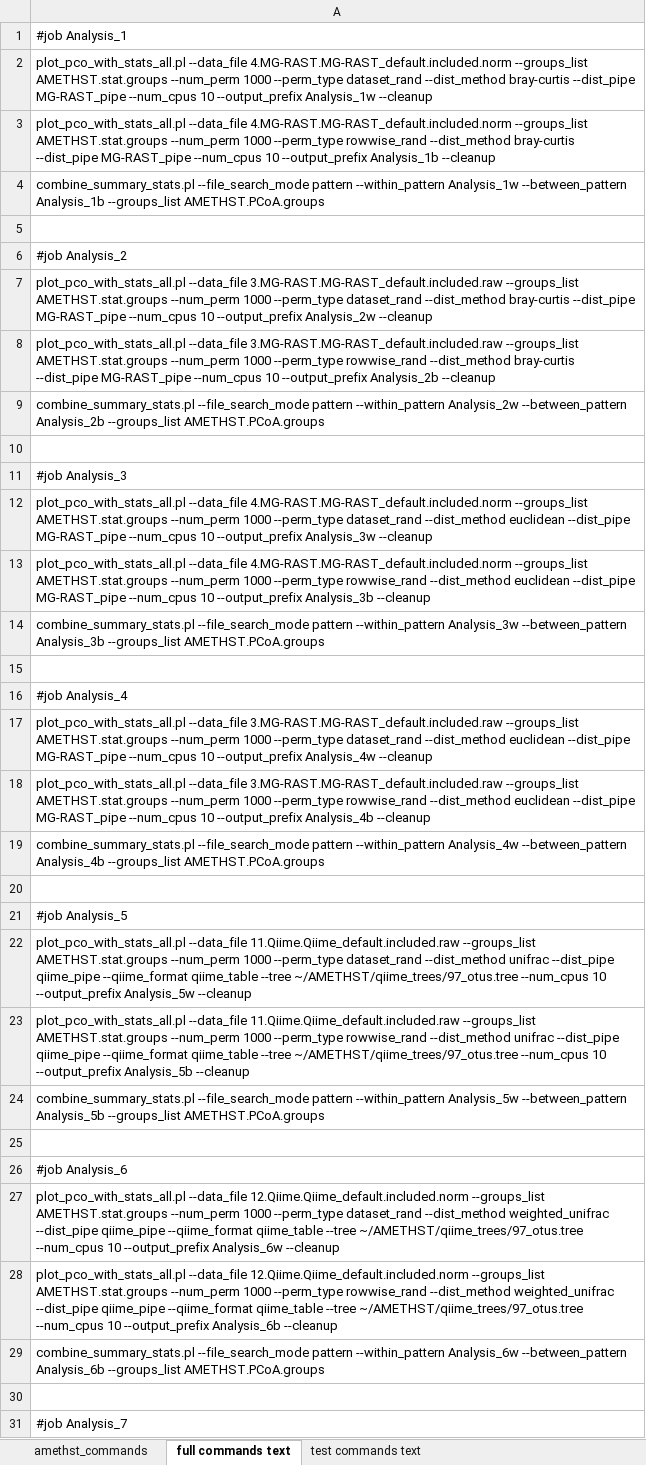
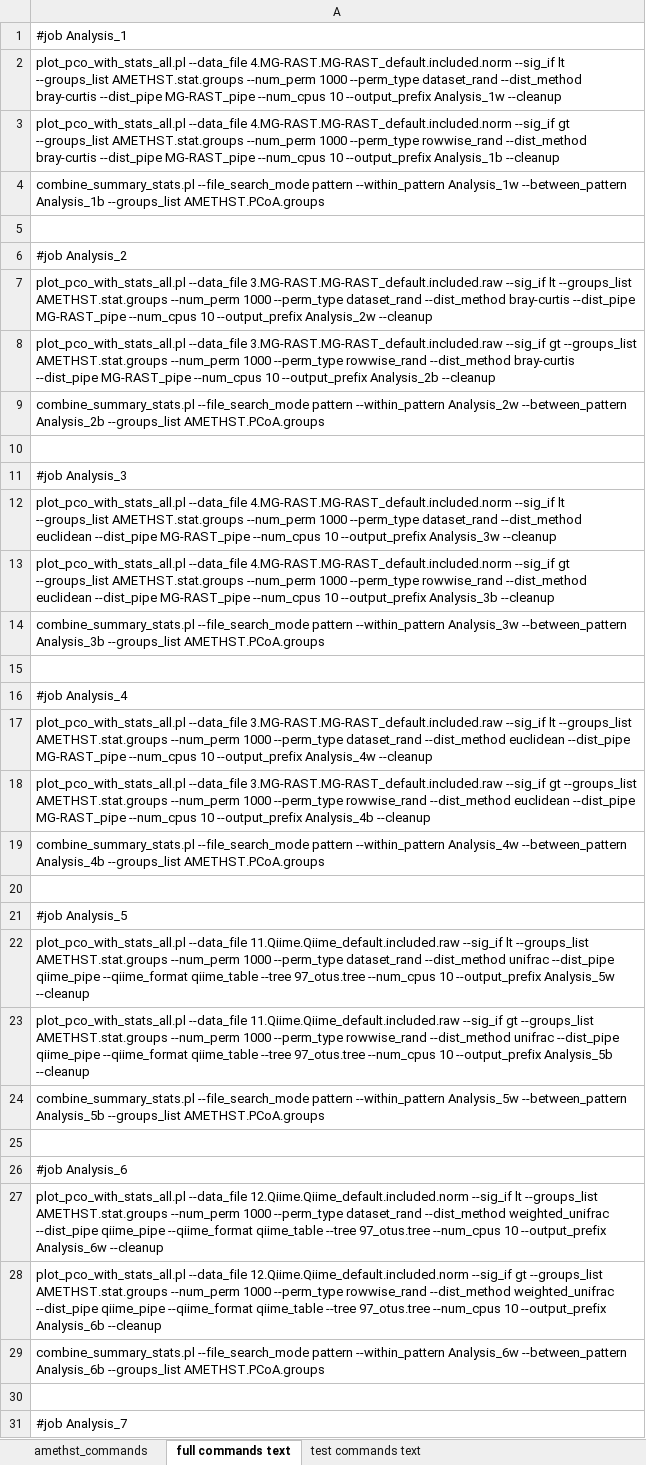
Before and after one commit to DrOppenheimer/EHFI, an Excel workbook: datasets/AMETHST_data/amethst_commands.xlsx, sheet full commands text, drawn as a sheet; only a part is shown; values as stored, in another font and other column widths than the file's, no borders; the diff covers the shown part only; the diff names each change by its address in the sheet, - before the commit and + after, or states it on an @@ line.

Commit message:
cleanup & move tree files, minor debugging

```diff
--- a/datasets/AMETHST_data/amethst_commands.xlsx (sheet full commands text)
+++ b/datasets/AMETHST_data/amethst_commands.xlsx (sheet full commands text)
-A2: …--data_file 4.MG-RAST.MG-RAST_default.included.norm --groups_list AMETHST.stat.groups…
+A2: …--data_file 4.MG-RAST.MG-RAST_default.included.norm --sig_if lt --groups_list AMETHST.stat.groups…
-A3: …--data_file 4.MG-RAST.MG-RAST_default.included.norm --groups_list AMETHST.stat.groups…
+A3: …--data_file 4.MG-RAST.MG-RAST_default.included.norm --sig_if gt --groups_list AMETHST.stat.groups…
-A7: …--data_file 3.MG-RAST.MG-RAST_default.included.raw --groups_list AMETHST.stat.groups…
+A7: …--data_file 3.MG-RAST.MG-RAST_default.included.raw --sig_if lt --groups_list AMETHST.stat.groups…
-A8: …--data_file 3.MG-RAST.MG-RAST_default.included.raw --groups_list AMETHST.stat.groups…
+A8: …--data_file 3.MG-RAST.MG-RAST_default.included.raw --sig_if gt --groups_list AMETHST.stat.groups…
-A12: …--data_file 4.MG-RAST.MG-RAST_default.included.norm --groups_list AMETHST.stat.groups…
+A12: …--data_file 4.MG-RAST.MG-RAST_default.included.norm --sig_if lt --groups_list AMETHST.stat.groups…
-A13: …--data_file 4.MG-RAST.MG-RAST_default.included.norm --groups_list AMETHST.stat.groups…
+A13: …--data_file 4.MG-RAST.MG-RAST_default.included.norm --sig_if gt --groups_list AMETHST.stat.groups…
-A17: …--data_file 3.MG-RAST.MG-RAST_default.included.raw --groups_list AMETHST.stat.groups…
+A17: …--data_file 3.MG-RAST.MG-RAST_default.included.raw --sig_if lt --groups_list AMETHST.stat.groups…
-A18: …--data_file 3.MG-RAST.MG-RAST_default.included.raw --groups_list AMETHST.stat.groups…
+A18: …--data_file 3.MG-RAST.MG-RAST_default.included.raw --sig_if gt --groups_list AMETHST.stat.groups…
-A22: …--data_file 11.Qiime.Qiime_default.included.raw --groups_list AMETHST.stat.groups --num_perm 1000 --perm_type dataset_rand --dist_method unifrac --dist_pipe qiime_pipe --qiime_format qiime_table --tree ~/AMETHST/qiime_trees/97_otus.tree --num_cpus 10…
+A22: …--data_file 11.Qiime.Qiime_default.included.raw --sig_if lt --groups_list AMETHST.stat.groups --num_perm 1000 --perm_type dataset_rand --dist_method unifrac --dist_pipe qiime_pipe --qiime_format qiime_table --tree 97_otus.tree --num_cpus 10…
-A23: …--data_file 11.Qiime.Qiime_default.included.raw --groups_list AMETHST.stat.groups --num_perm 1000 --perm_type rowwise_rand --dist_method unifrac --dist_pipe qiime_pipe --qiime_format qiime_table --tree ~/AMETHST/qiime_trees/97_otus.tree --num_cpus 10…
+A23: …--data_file 11.Qiime.Qiime_default.included.raw --sig_if gt --groups_list AMETHST.stat.groups --num_perm 1000 --perm_type rowwise_rand --dist_method unifrac --dist_pipe qiime_pipe --qiime_format qiime_table --tree 97_otus.tree --num_cpus 10…
-A27: …--data_file 12.Qiime.Qiime_default.included.norm --groups_list AMETHST.stat.groups --num_perm 1000 --perm_type dataset_rand --dist_method weighted_unifrac --dist_pipe qiime_pipe --qiime_format qiime_table --tree ~/AMETHST/qiime_trees/97_otus.tree --num_cpus 10…
+A27: …--data_file 12.Qiime.Qiime_default.included.norm --sig_if lt --groups_list AMETHST.stat.groups --num_perm 1000 --perm_type dataset_rand --dist_method weighted_unifrac --dist_pipe qiime_pipe --qiime_format qiime_table --tree 97_otus.tree --num_cpus 10…
-A28: …--data_file 12.Qiime.Qiime_default.included.norm --groups_list AMETHST.stat.groups --num_perm 1000 --perm_type rowwise_rand --dist_method weighted_unifrac --dist_pipe qiime_pipe --qiime_format qiime_table --tree ~/AMETHST/qiime_trees/97_otus.tree --num_cpus 10…
+A28: …--data_file 12.Qiime.Qiime_default.included.norm --sig_if gt --groups_list AMETHST.stat.groups --num_perm 1000 --perm_type rowwise_rand --dist_method weighted_unifrac --dist_pipe qiime_pipe --qiime_format qiime_table --tree 97_otus.tree --num_cpus 10…
```
Also changed, not shown: 96 edited cells elsewhere in this sheet, sheet amethst_commands, sheet test commands text, 16 other files.
